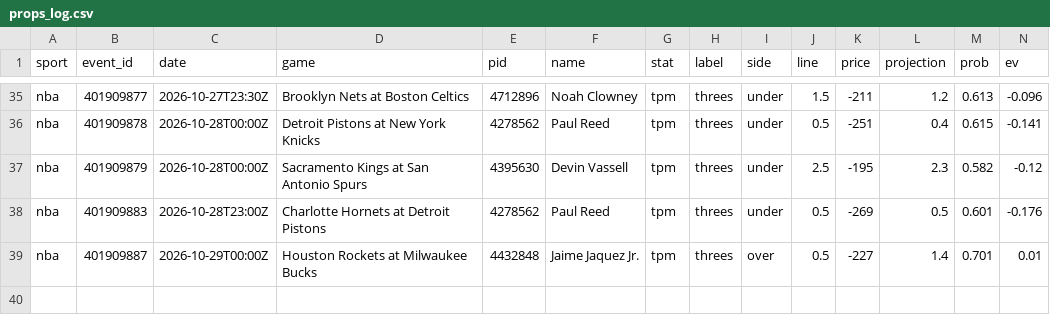
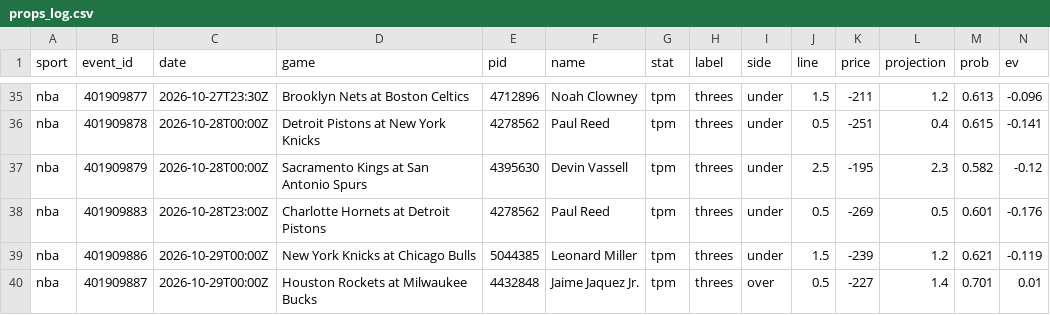
Before and after one commit to adotscotty/HandsDownAI, a CSV file: data/props_log.csv, drawn as a sheet; only a part is shown, gaps mark what is left out; rows hold the shown columns only; the diff names each change by its address in the sheet, - before the commit and + after, or states it on an @@ line.

Commit message:
Update finished games

```diff
--- a/data/props_log.csv
+++ b/data/props_log.csv
+row 39: nba | 401909886 | 2026-10-29T00:00Z | New York Knicks at Chicago Bulls | 5044385 | Leonard Miller | tpm | threes | under | 1.5 | -239 | 1.2 | 0.621 | -0.119
```
Also changed, not shown: data/first_lines.csv, 3 other files.
